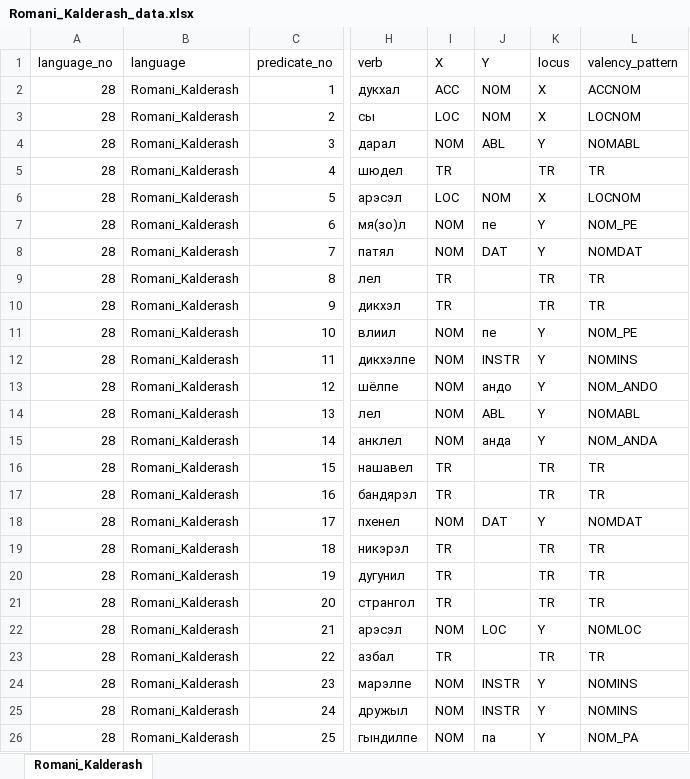
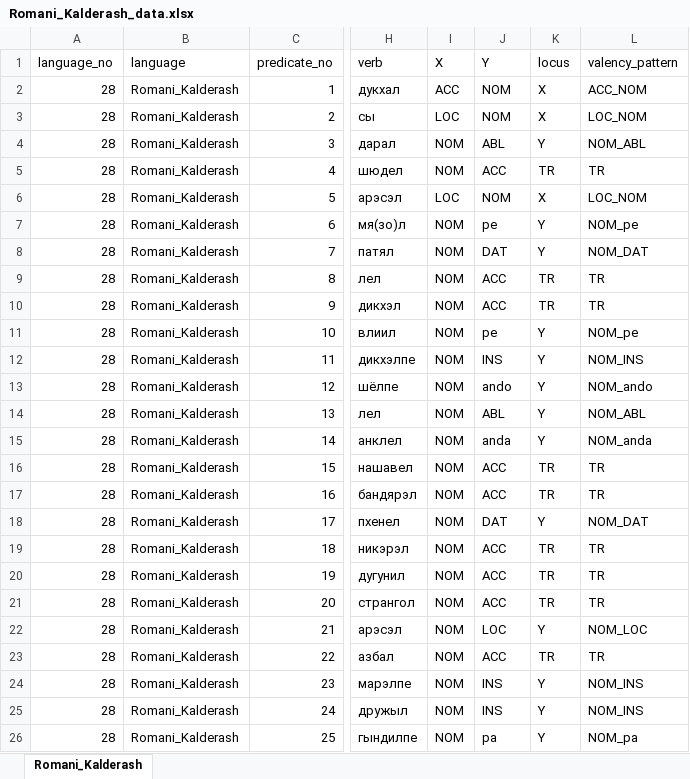
Before and after one commit to macleginn/bivaltyp, an Excel workbook: sources/Romani_Kalderash_data.xlsx, sheet Romani_Kalderash, drawn as a sheet; only a part is shown, gaps mark what is left out; values as stored, in another font and other column widths than the file's, no cell formats; the diff covers the shown part only; the diff names each change by its address in the sheet, - before the commit and + after, or states it on an @@ line.

```diff
--- a/sources/Romani_Kalderash_data.xlsx (sheet Romani_Kalderash)
+++ b/sources/Romani_Kalderash_data.xlsx (sheet Romani_Kalderash)
-L2 (valency_pattern): ACCNOM
+L2 (valency_pattern): ACC_NOM
-L3 (valency_pattern): LOCNOM
+L3 (valency_pattern): LOC_NOM
-L4 (valency_pattern): NOMABL
+L4 (valency_pattern): NOM_ABL
-I5 (X): TR
+I5 (X): NOM
-J5 (Y): (empty)
+J5 (Y): ACC
-L6 (valency_pattern): LOCNOM
+L6 (valency_pattern): LOC_NOM
-J7 (Y): пе
+J7 (Y): pe
-L7 (valency_pattern): NOM_PE
+L7 (valency_pattern): NOM_pe
-L8 (valency_pattern): NOMDAT
+L8 (valency_pattern): NOM_DAT
-I9:I10 (X): TR
+I9:I10 (X): NOM
-J9:J10 (Y): (empty)
+J9:J10 (Y): ACC
-J11 (Y): пе
+J11 (Y): pe
-L11 (valency_pattern): NOM_PE
+L11 (valency_pattern): NOM_pe
-J12 (Y): INSTR
+J12 (Y): INS
-L12 (valency_pattern): NOMINS
+L12 (valency_pattern): NOM_INS
-J13 (Y): андо
+J13 (Y): ando
-L13 (valency_pattern): NOM_ANDO
+L13 (valency_pattern): NOM_ando
-L14 (valency_pattern): NOMABL
+L14 (valency_pattern): NOM_ABL
-J15 (Y): анда
+J15 (Y): anda
-L15 (valency_pattern): NOM_ANDA
+L15 (valency_pattern): NOM_anda
-I16:I17 (X): TR
+I16:I17 (X): NOM
-J16:J17 (Y): (empty)
+J16:J17 (Y): ACC
-L18 (valency_pattern): NOMDAT
+L18 (valency_pattern): NOM_DAT
-I19:I21 (X): TR
+I19:I21 (X): NOM
-J19:J21 (Y): (empty)
+J19:J21 (Y): ACC
-L22 (valency_pattern): NOMLOC
+L22 (valency_pattern): NOM_LOC
-I23 (X): TR
+I23 (X): NOM
-J23 (Y): (empty)
+J23 (Y): ACC
-J24:J25 (Y): INSTR
+J24:J25 (Y): INS
-L24:L25 (valency_pattern): NOMINS
+L24:L25 (valency_pattern): NOM_INS
-J26 (Y): па
+J26 (Y): pa
-L26 (valency_pattern): NOM_PA
+L26 (valency_pattern): NOM_pa
```
Also changed, not shown: 185 edited cells elsewhere in this sheet, cell formats, sources/Khmer_data.xlsx, sources/Komi_Permyak_data.xlsx, 34 other files.
